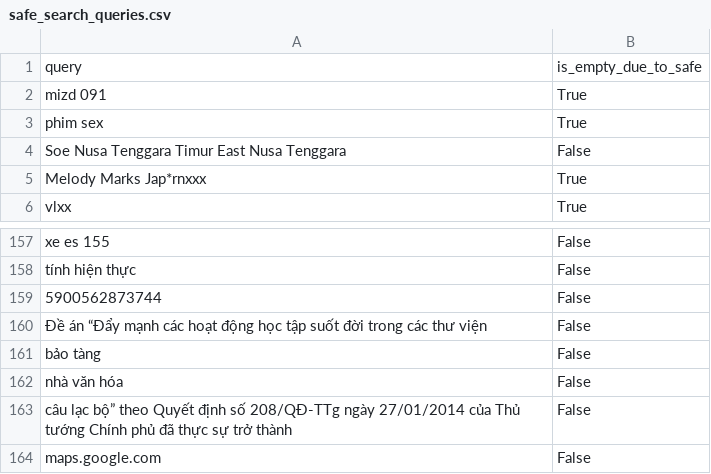
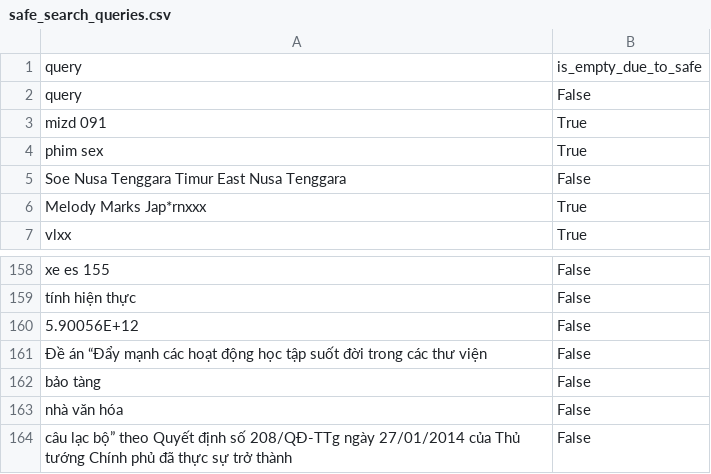
Before and after one commit to FamDuong/qa-auto2, a CSV file: resources/test_data/safe_search_queries.csv, drawn as a sheet; only a part is shown, gaps mark what is left out; the shorter side is filled out with more unchanged rows.

```diff
--- a/resources/test_data/safe_search_queries.csv
+++ b/resources/test_data/safe_search_queries.csv
@@ -1,2 +1,3 @@
 query,is_empty_due_to_safe
+query,False
 mizd 091,True
@@ -158,3 +159,3 @@ xe es 155,False
 tính hiện thực,False
-5900562873744,False
+5.90056E+12,False
 Đề án “Đẩy mạnh các hoạt động học tập suốt đời trong các thư viện,False
```
Also changed, not shown: 13 other files.
